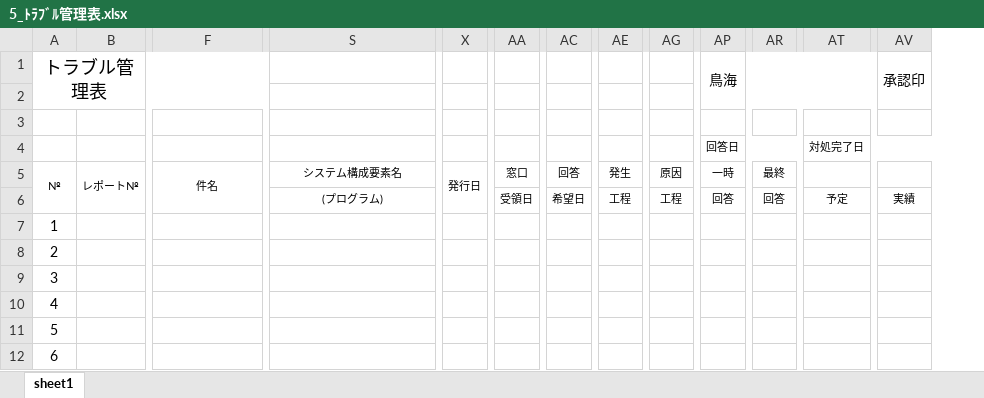
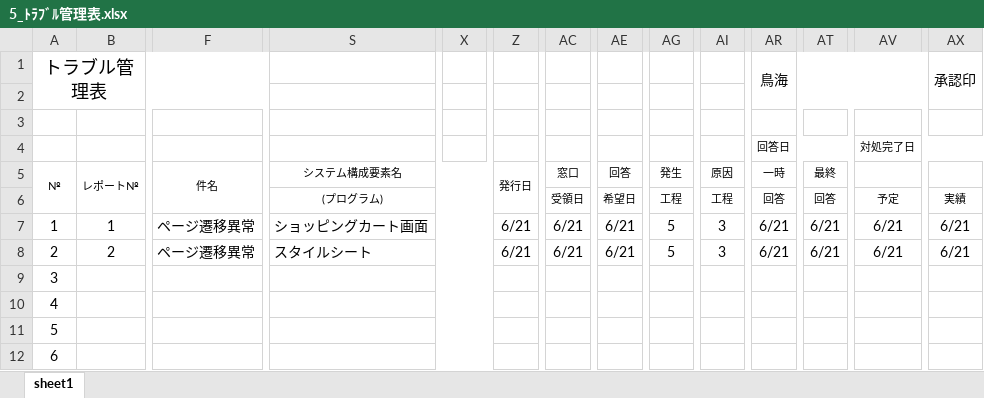
Before and after one commit to ChakaFlame/5_FGO, an Excel workbook: doc/unfinished/5_ﾄﾗﾌﾞﾙ管理表.xlsx, sheet sheet1, drawn as a sheet; only a part is shown, gaps mark what is left out; values as stored, in another font and other column widths than the file's, no borders; charts and pictures not drawn; addresses are those after the commit; the diff covers the shown part only; the diff names each change by its address in the sheet, - before the commit and + after, or states it on an @@ line.

```diff
--- a/doc/unfinished/5_ﾄﾗﾌﾞﾙ管理表.xlsx (sheet sheet1)
+++ b/doc/unfinished/5_ﾄﾗﾌﾞﾙ管理表.xlsx (sheet sheet1)
+column X, empty
-B7: (empty)
+B7: 1
-F7:F8: (empty)
+F7:F8: ページ遷移異常
-S7: (empty)
+S7: ショッピングカート画面
-Z7:Z8: (empty)
+Z7:Z8: 6/21
-AC7:AC8: (empty)
+AC7:AC8: 6/21
-AE7:AE8: (empty)
+AE7:AE8: 6/21
-AG7:AG8: (empty)
+AG7:AG8: 5
-AI7:AI8: (empty)
+AI7:AI8: 3
-AR7:AR8 (鳥海): (empty)
+AR7:AR8 (鳥海): 6/21
-AT7:AT8: (empty)
+AT7:AT8: 6/21
-AV7:AV8: (empty)
+AV7:AV8: 6/21
-AX7:AX8 (承認印): (empty)
+AX7:AX8 (承認印): 6/21
-B8: (empty)
+B8: 2
-S8: (empty)
+S8: スタイルシート
```
Also changed, not shown: 1 added column elsewhere in this sheet, charts or pictures, doc/unfinished/Trouble_report/5_ﾄﾗﾌﾞﾙﾚﾎﾟｰﾄ_3.xlsx, 1 other file.
